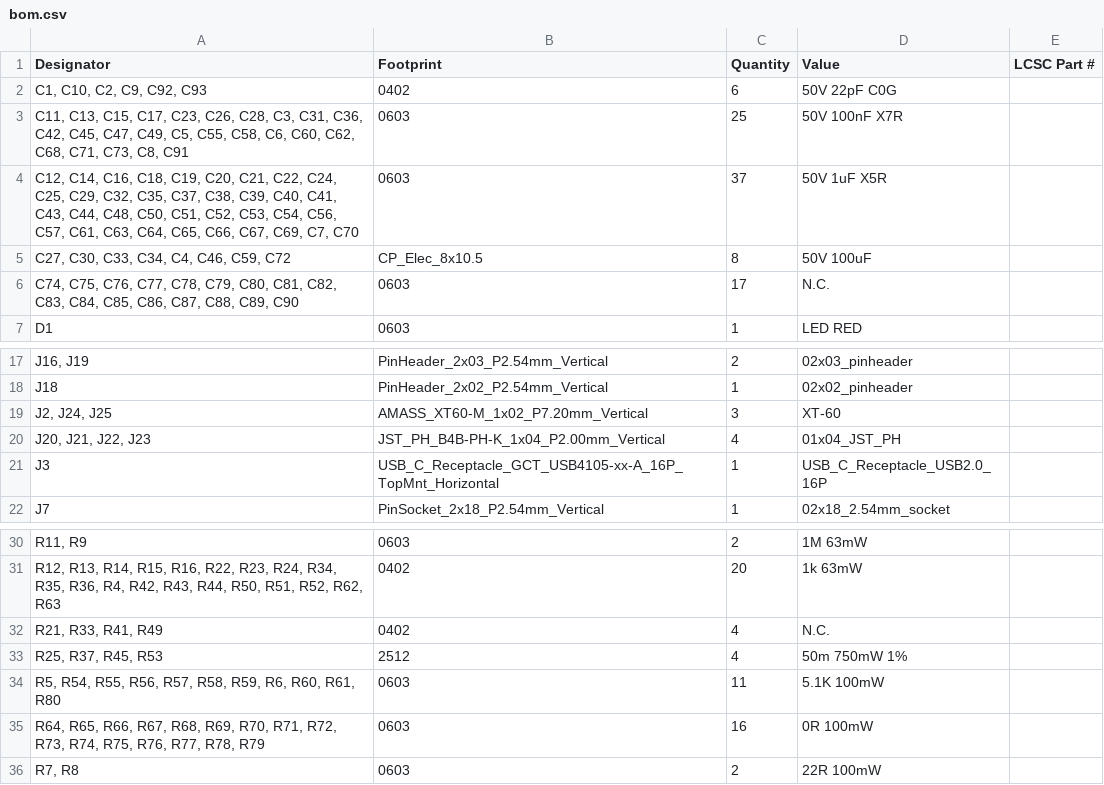
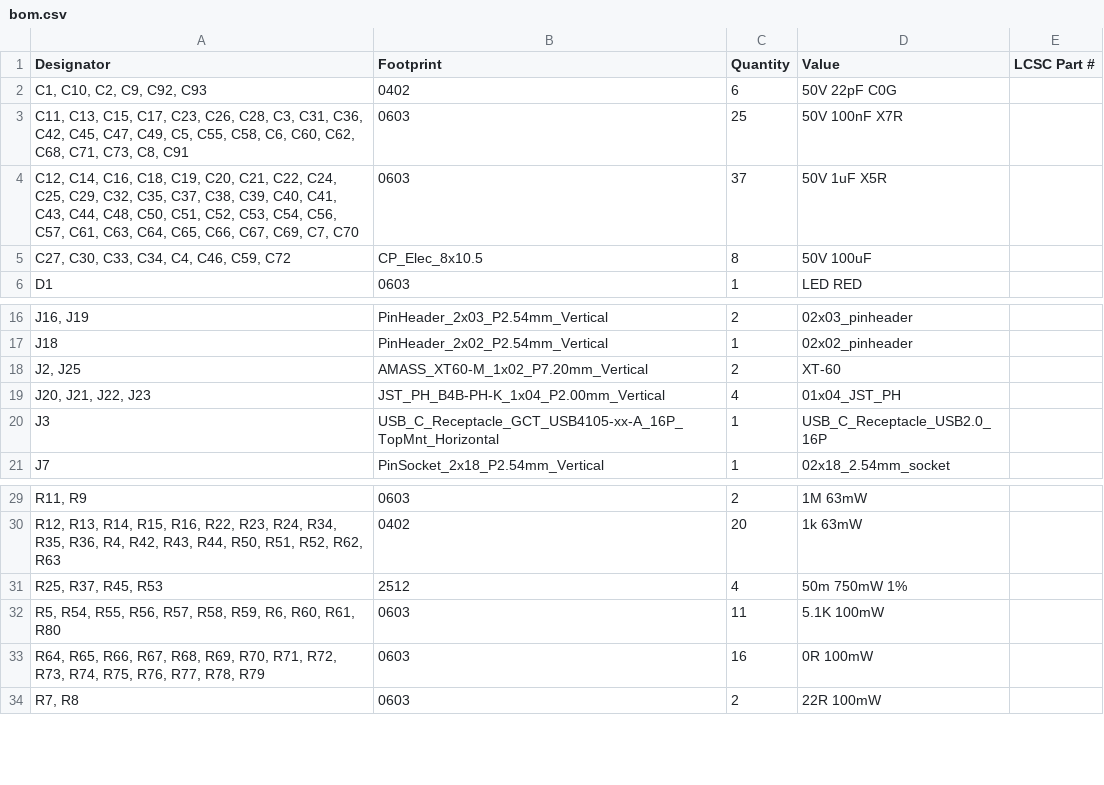
Before and after one commit to vantalane/adaptive_agv_platform, a CSV file: design_sources/KiCAD/controller_mainboard/production/bom.csv, drawn as a sheet; only a part is shown, gaps mark what is left out; removed rows and columns are numbered as before the commit, all else as after; the diff names each change by its address in the sheet, - before the commit and + after, or states it on an @@ line.

```diff
--- a/design_sources/KiCAD/controller_mainboard/production/bom.csv
+++ b/design_sources/KiCAD/controller_mainboard/production/bom.csv
-row 6: C74, C75, C76, C77, C78, C79, C80, C81, C82, C83, C84, C85, C86, C87, C88, C89, C90 | 0603 | 17 | N.C.
-A18 (Designator): J2, J24, J25
+A18 (Designator): J2, J25
-C18 (Quantity): 3
+C18 (Quantity): 2
-row 32: R21, R33, R41, R49 | 0402 | 4 | N.C.
```
Also changed, not shown: design_sources/KiCAD/controller_mainboard/production/positions.csv, 14 other files.
